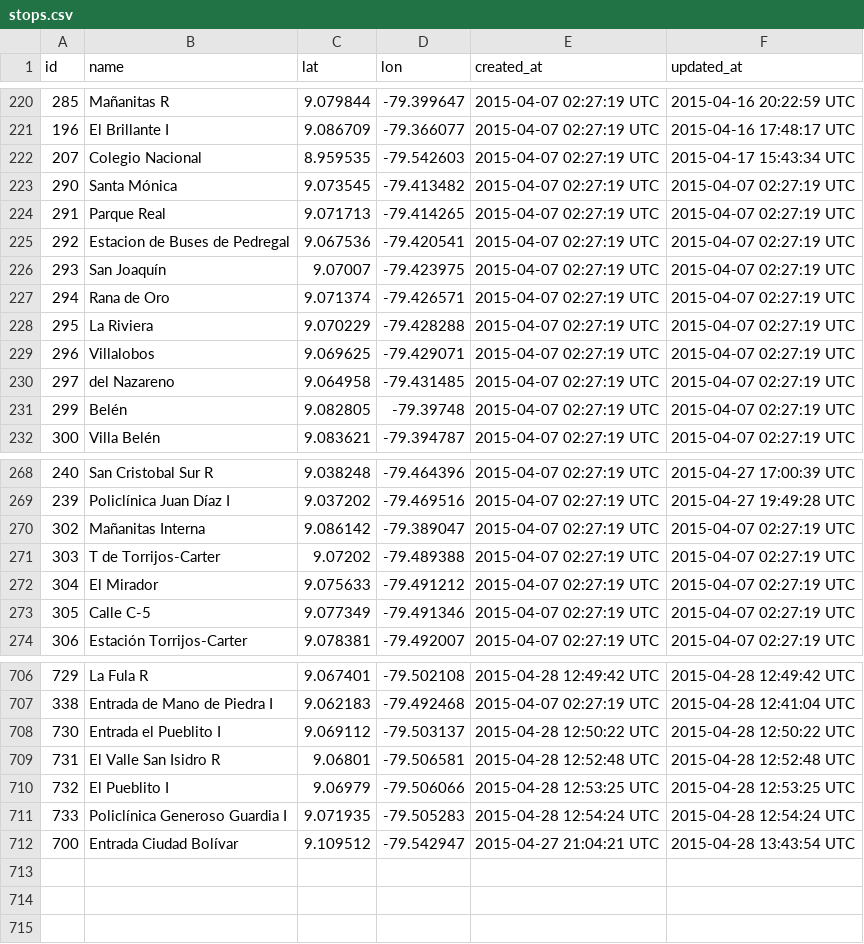
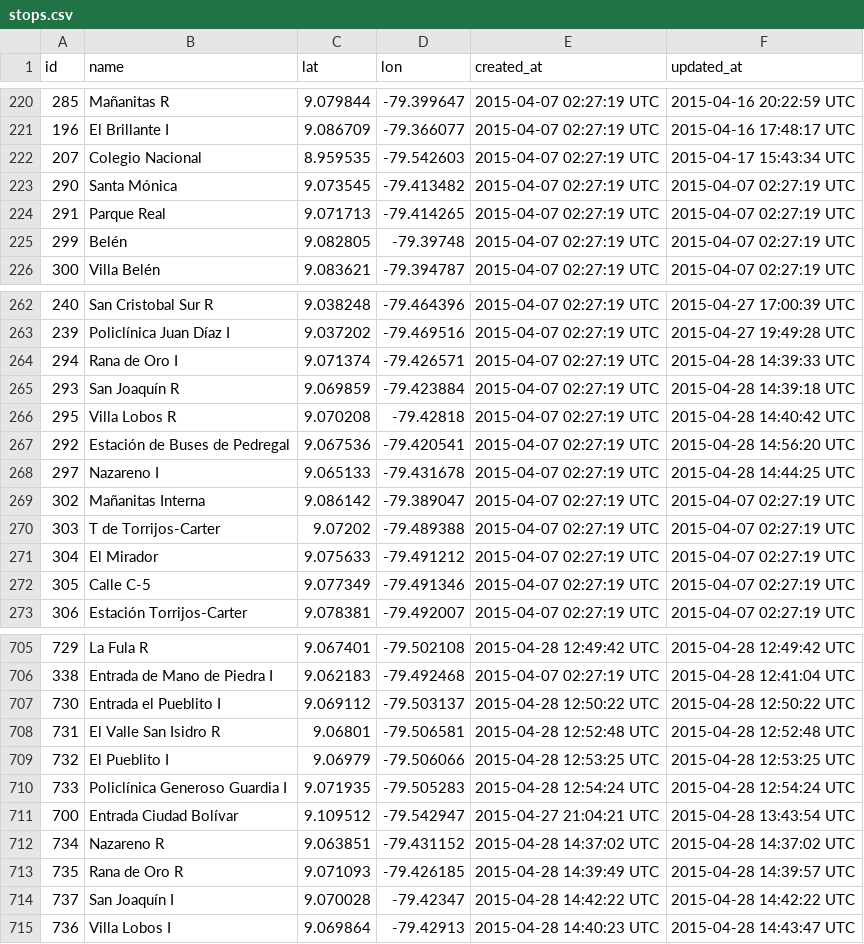
Before and after one commit to merlos/panatrans-dataset, a CSV file: stops.csv, drawn as a sheet; only a part is shown, gaps mark what is left out.

```diff
--- a/stops.csv
+++ b/stops.csv
@@ -224,8 +224,2 @@ id,name,lat,lon,created_at,updated_at
 291,Parque Real,9.071713,-79.414265,2015-04-07 02:27:19 UTC,2015-04-07 02:27:19 UTC
-292,Estacion de Buses de Pedregal,9.067536,-79.420541,2015-04-07 02:27:19 UTC,2015-04-07 02:27:19 UTC
-293,San Joaquín,9.07007,-79.423975,2015-04-07 02:27:19 UTC,2015-04-07 02:27:19 UTC
-294,Rana de Oro,9.071374,-79.426571,2015-04-07 02:27:19 UTC,2015-04-07 02:27:19 UTC
-295,La Riviera,9.070229,-79.428288,2015-04-07 02:27:19 UTC,2015-04-07 02:27:19 UTC
-296,Villalobos,9.069625,-79.429071,2015-04-07 02:27:19 UTC,2015-04-07 02:27:19 UTC
-297,del Nazareno,9.064958,-79.431485,2015-04-07 02:27:19 UTC,2015-04-07 02:27:19 UTC
 299,Belén,9.082805,-79.39748,2015-04-07 02:27:19 UTC,2015-04-07 02:27:19 UTC
@@ -269,2 +263,7 @@ id,name,lat,lon,created_at,updated_at
 239,Policlínica Juan Díaz I,9.037202,-79.469516,2015-04-07 02:27:19 UTC,2015-04-27 19:49:28 UTC
+294,Rana de Oro I,9.071374,-79.426571,2015-04-07 02:27:19 UTC,2015-04-28 14:39:33 UTC
+293,San Joaquín R,9.069859,-79.423884,2015-04-07 02:27:19 UTC,2015-04-28 14:39:18 UTC
+295,Villa Lobos R,9.070208,-79.42818,2015-04-07 02:27:19 UTC,2015-04-28 14:40:42 UTC
+292,Estación de Buses de Pedregal,9.067536,-79.420541,2015-04-07 02:27:19 UTC,2015-04-28 14:56:20 UTC
+297,Nazareno I,9.065133,-79.431678,2015-04-07 02:27:19 UTC,2015-04-28 14:44:25 UTC
 302,Mañanitas Interna,9.086142,-79.389047,2015-04-07 02:27:19 UTC,2015-04-07 02:27:19 UTC
@@ -712 +711,5 @@ id,name,lat,lon,created_at,updated_at
 700,Entrada Ciudad Bolívar,9.109512,-79.542947,2015-04-27 21:04:21 UTC,2015-04-28 13:43:54 UTC
+734,Nazareno R,9.063851,-79.431152,2015-04-28 14:37:02 UTC,2015-04-28 14:37:02 UTC
+735,Rana de Oro R,9.071093,-79.426185,2015-04-28 14:39:49 UTC,2015-04-28 14:39:57 UTC
+737,San Joaquín I,9.070028,-79.42347,2015-04-28 14:42:22 UTC,2015-04-28 14:42:22 UTC
+736,Villa Lobos I,9.069864,-79.42913,2015-04-28 14:40:23 UTC,2015-04-28 14:43:47 UTC
```
Also changed, not shown: routes.csv, trips.csv, 1 other file.
